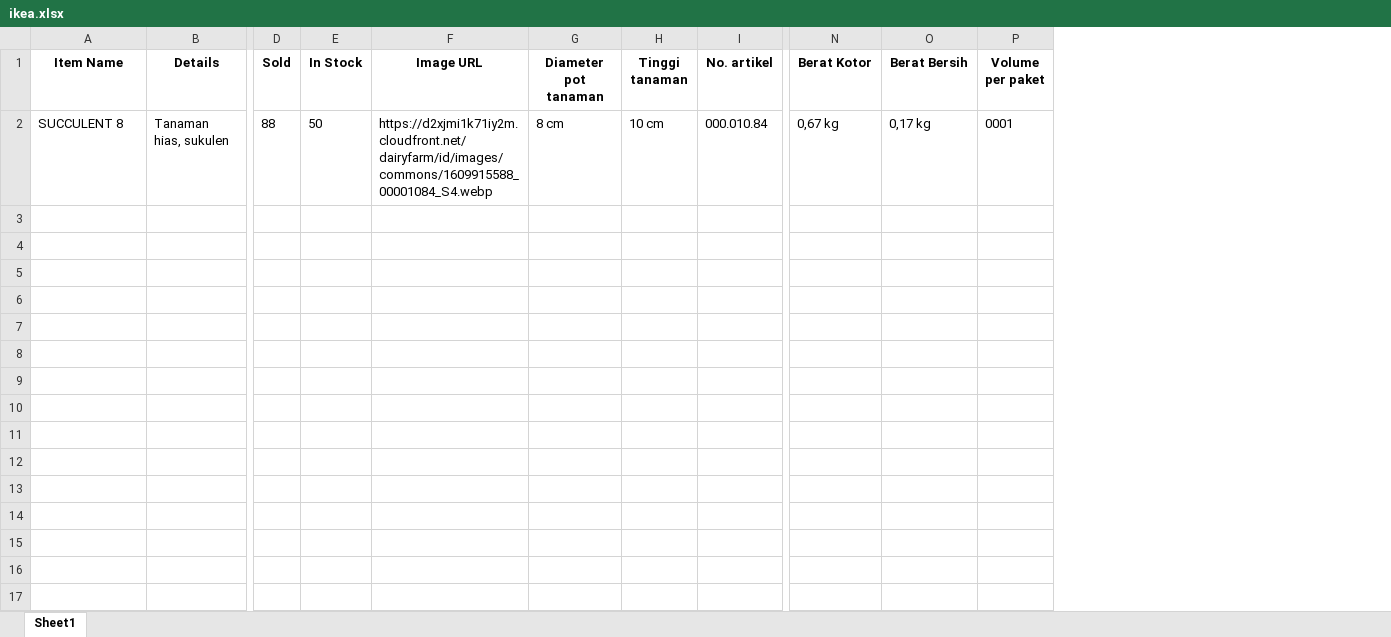
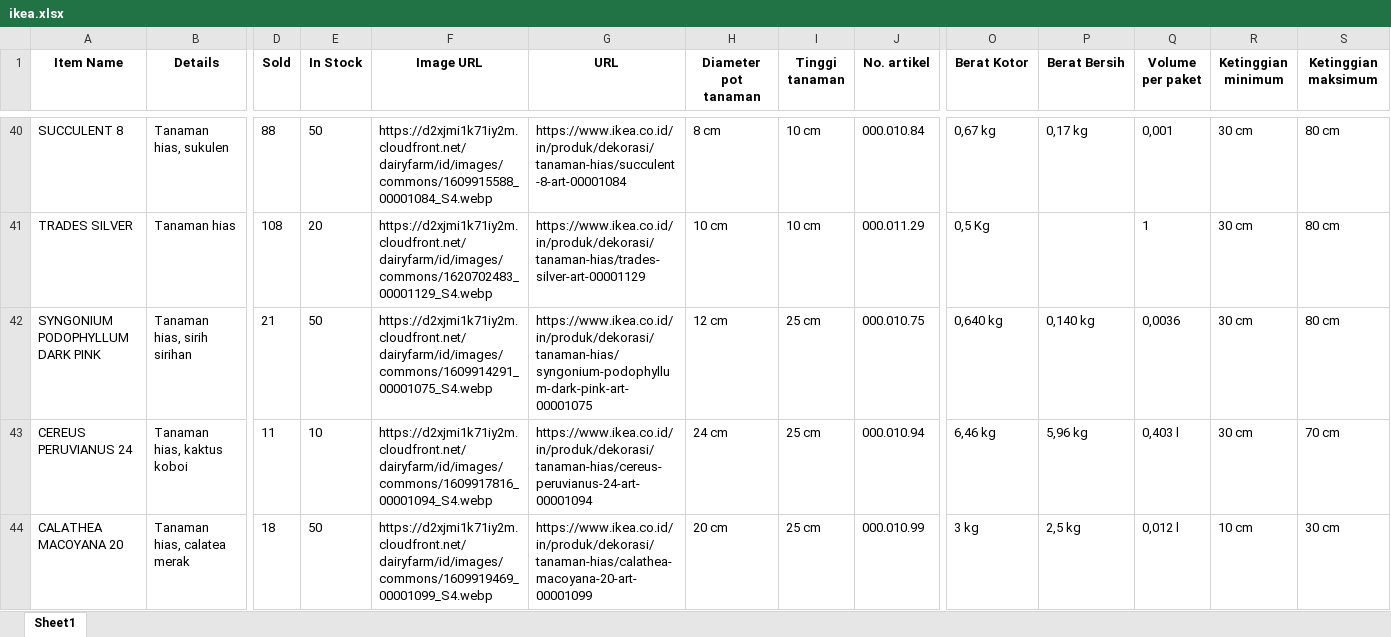
Before and after one commit to rianaditro/ikea, an Excel workbook: ikea.xlsx, sheet Sheet1, drawn as a sheet; only a part is shown, gaps mark what is left out; values as stored, in another font and other column widths than the file's, no borders; addresses are those after the commit; rows hold the shown columns only; the diff covers the shown part only; the diff names each change by its address in the sheet, - before the commit and + after, or states it on an @@ line.

```diff
--- a/ikea.xlsx (sheet Sheet1)
+++ b/ikea.xlsx (sheet Sheet1)
+column G (URL), row 40: https://www.ikea.co.id/in/produk/dekorasi/tanaman-hias/succulent-8-art-00001084
+column R (Ketinggian minimum), row 40: 30 cm
+column S (Ketinggian maksimum), row 40: 80 cm
-Q40 (Volume per paket): 0001
+Q40 (Volume per paket): 0,001
+row 41: TRADES SILVER | Tanaman hias | 108 | 20 | https://d2xjmi1k71iy2m.cloudfront.net/dairyfarm/id/images/commons/1620702483_00001129_S4.webp | https://www.ikea.co.id/in/produk/dekorasi/tanaman-hias/trades-silver-art-00001129 | 10 cm | 10 cm | 000.011.29 | 0,5 Kg |  | 1 | 30 cm | 80 cm
+row 42: SYNGONIUM PODOPHYLLUM DARK PINK | Tanaman hias, sirih sirihan | 21 | 50 | https://d2xjmi1k71iy2m.cloudfront.net/dairyfarm/id/images/commons/1609914291_00001075_S4.webp | https://www.ikea.co.id/in/produk/dekorasi/tanaman-hias/syngonium-podophyllum-dark-pink-art-00001075 | 12 cm | 25 cm | 000.010.75 | 0,640 kg | 0,140 kg | 0,0036 | 30 cm | 80 cm
+row 43: CEREUS PERUVIANUS 24 | Tanaman hias, kaktus koboi | 11 | 10 | https://d2xjmi1k71iy2m.cloudfront.net/dairyfarm/id/images/commons/1609917816_00001094_S4.webp | https://www.ikea.co.id/in/produk/dekorasi/tanaman-hias/cereus-peruvianus-24-art-00001094 | 24 cm | 25 cm | 000.010.94 | 6,46 kg | 5,96 kg | 0,403 l | 30 cm | 70 cm
+row 44: CALATHEA MACOYANA 20 | Tanaman hias, calatea merak | 18 | 50 | https://d2xjmi1k71iy2m.cloudfront.net/dairyfarm/id/images/commons/1609919469_00001099_S4.webp | https://www.ikea.co.id/in/produk/dekorasi/tanaman-hias/calathea-macoyana-20-art-00001099 | 20 cm | 25 cm | 000.010.99 | 3 kg | 2,5 kg | 0,012 l | 10 cm | 30 cm
```
Also changed, not shown: 58 added rows elsewhere in this sheet, 8 other files.
